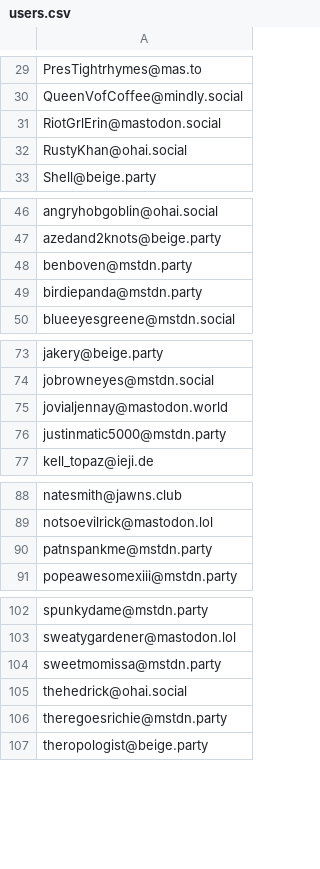
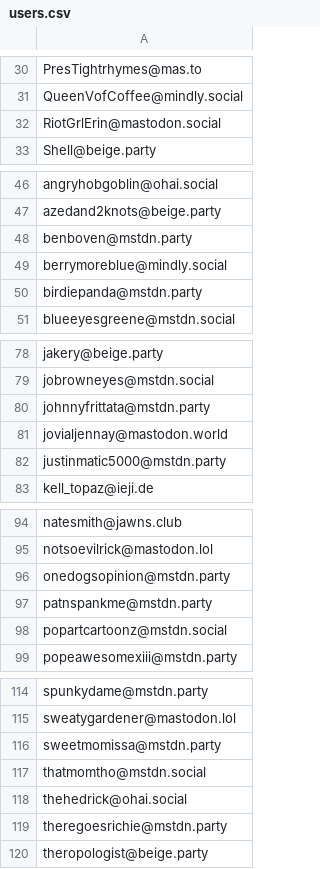
Before and after one commit to cookiemumbles/fedi-funny, a CSV file: resources/users.csv, drawn as a sheet; only a part is shown, gaps mark what is left out; the diff covers the shown part only.

```diff
--- a/resources/users.csv
+++ b/resources/users.csv
@@ -31,3 +32,2 @@ QueenVofCoffee@mindly.social
 RiotGrlErin@mastodon.social
-RustyKhan@ohai.social
 Shell@beige.party
@@ -48,2 +48,3 @@ azedand2knots@beige.party
 benboven@mstdn.party
+berrymoreblue@mindly.social
 birdiepanda@mstdn.party
@@ -74,2 +79,3 @@ jakery@beige.party
 jobrowneyes@mstdn.social
+johnnyfrittata@mstdn.party
 jovialjennay@mastodon.world
@@ -89,3 +95,5 @@ natesmith@jawns.club
 notsoevilrick@mastodon.lol
+onedogsopinion@mstdn.party
 patnspankme@mstdn.party
+popartcartoonz@mstdn.social
 popeawesomexiii@mstdn.party
@@ -104,2 +116,3 @@ sweatygardener@mastodon.lol
 sweetmomissa@mstdn.party
+thatmomtho@mstdn.social
 thehedrick@ohai.social
```
Also changed, not shown: 10 added rows and 1 removed row elsewhere in this file.
